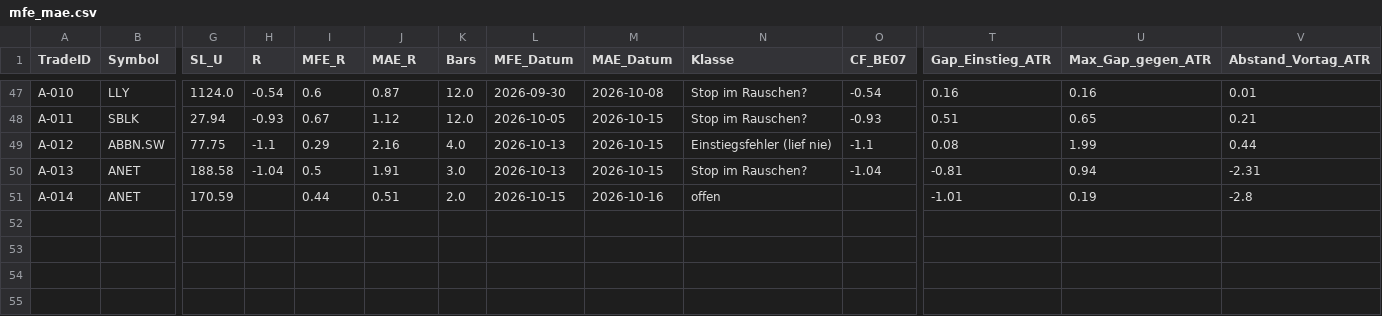
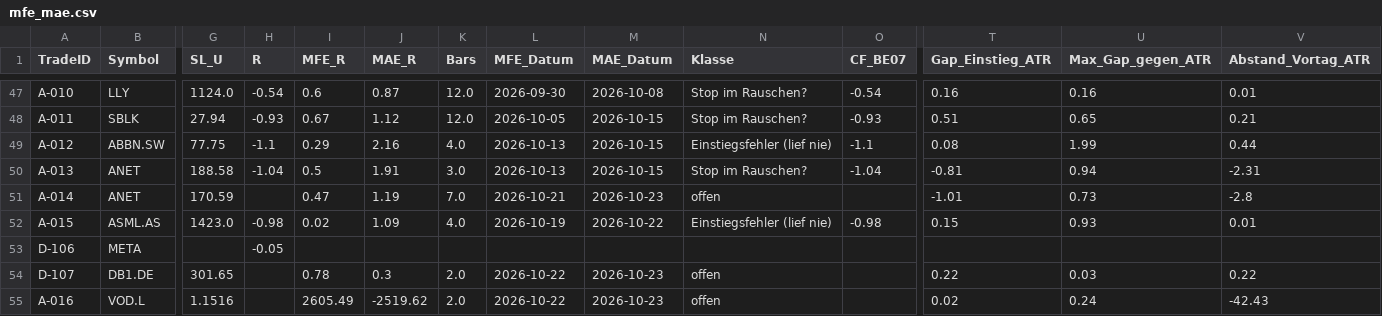
Before and after one commit to Mathematthias/Derivate-Trading-Automatisierung, a CSV file: marketdata-pipeline/state/mfe_mae.csv, drawn as a sheet; only a part is shown, gaps mark what is left out; rows hold the shown columns only; the diff covers the shown part only; the diff names each change by its address in the sheet, - before the commit and + after, or states it on an @@ line.

```diff
--- a/marketdata-pipeline/state/mfe_mae.csv
+++ b/marketdata-pipeline/state/mfe_mae.csv
-I51 (MFE_R): 0.44
+I51 (MFE_R): 0.47
-J51 (MAE_R): 0.51
+J51 (MAE_R): 1.19
-K51 (Bars): 2.0
+K51 (Bars): 7.0
-L51 (MFE_Datum): 2026-10-15
+L51 (MFE_Datum): 2026-10-21
-M51 (MAE_Datum): 2026-10-16
+M51 (MAE_Datum): 2026-10-23
-U51 (Max_Gap_gegen_ATR): 0.19
+U51 (Max_Gap_gegen_ATR): 0.73
+row 52: A-015 | ASML.AS | 1423.0 | -0.98 | 0.02 | 1.09 | 4.0 | 2026-10-19 | 2026-10-22 | Einstiegsfehler (lief nie) | -0.98 | 0.15 | 0.93 | 0.01
+row 53: D-106 | META |  | -0.05
+row 54: D-107 | DB1.DE | 301.65 |  | 0.78 | 0.3 | 2.0 | 2026-10-22 | 2026-10-23 | offen |  | 0.22 | 0.03 | 0.22
+row 55: A-016 | VOD.L | 1.1516 |  | 2605.49 | -2519.62 | 2.0 | 2026-10-22 | 2026-10-23 | offen |  | 0.02 | 0.24 | -42.43
```
Also changed, not shown: 27 edited cells elsewhere in this file, 1 other file.
